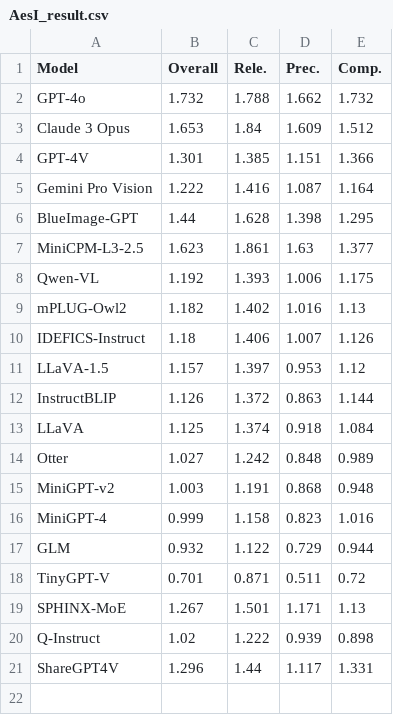
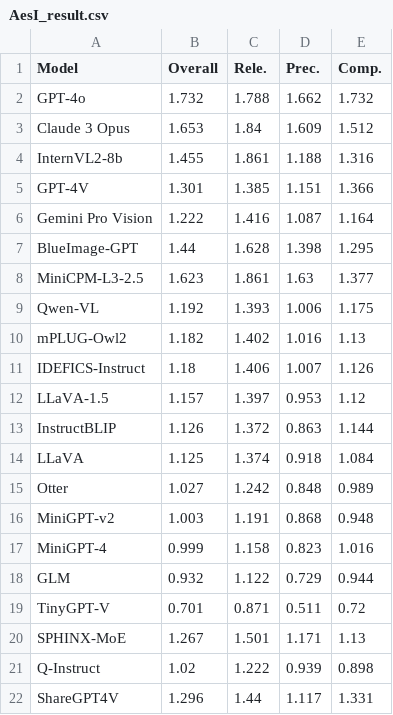
Before and after one commit to aesbench/aesbench.github.io, a CSV file: static/AesI_result.csv, drawn as a sheet.

Commit message:
Update AesI_result.csv

```diff
--- a/static/AesI_result.csv
+++ b/static/AesI_result.csv
@@ -3,2 +3,3 @@ GPT-4o,1.732,1.788,1.662,1.732
 Claude 3 Opus,1.653,1.84,1.609,1.512
+InternVL2-8b,1.455,1.861,1.188,1.316
 GPT-4V,1.301,1.385,1.151,1.366
```
